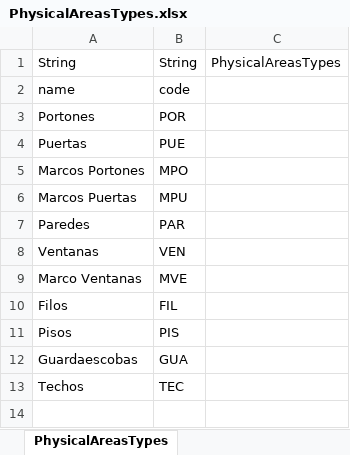
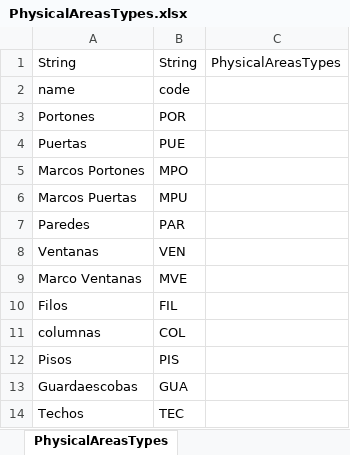
Before and after one commit to nelsonjava/simasoft, an Excel workbook: leanCrm/data/physicalAreas/PhysicalAreasTypes/data/PhysicalAreasTypes.xlsx, sheet PhysicalAreasTypes, drawn as a sheet; values as stored, in another font and other column widths than the file's, no borders; the diff names each change by its address in the sheet, - before the commit and + after, or states it on an @@ line.

```diff
--- a/leanCrm/data/physicalAreas/PhysicalAreasTypes/data/PhysicalAreasTypes.xlsx (sheet PhysicalAreasTypes)
+++ b/leanCrm/data/physicalAreas/PhysicalAreasTypes/data/PhysicalAreasTypes.xlsx (sheet PhysicalAreasTypes)
+row 11: columnas | COL
```
Also changed, not shown: leanCrm/data/physicalAreas/PhysicalAreas/data/PhysicalAreas.xlsx, leanCrm/data/physicalAreas/PhysicalSpaces/data/PhysicalSpaces.xlsx, 43 other files.
